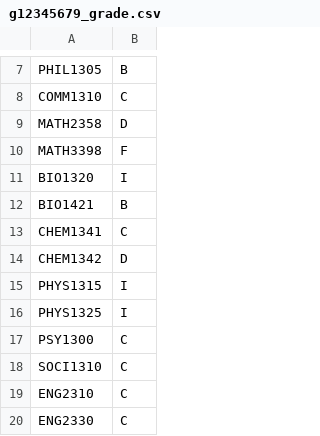
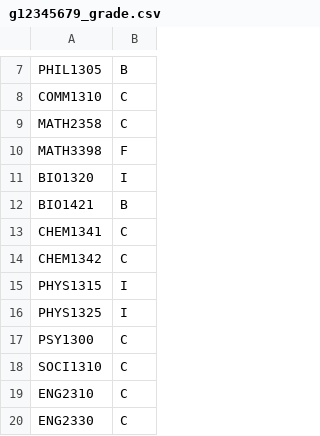
Before and after one commit to samaniehsan/auto-scheduler, a CSV file: data/records/g12345679_grade.csv, drawn as a sheet; only a part is shown, gaps mark what is left out; the diff covers the shown part only.

```diff
--- a/data/records/g12345679_grade.csv
+++ b/data/records/g12345679_grade.csv
@@ -8,3 +8,3 @@ PHIL1305,B
 COMM1310,C
-MATH2358,D
+MATH2358,C
 MATH3398,F
@@ -13,3 +13,3 @@ BIO1421,B
 CHEM1341,C
-CHEM1342,D
+CHEM1342,C
 PHYS1315,I
```
Also changed, not shown: 1 added row, 1 removed row and 17 edited cells elsewhere in this file, data/records/c12345679_grade.csv, data/records/d12345679_grade.csv, 16 other files.
